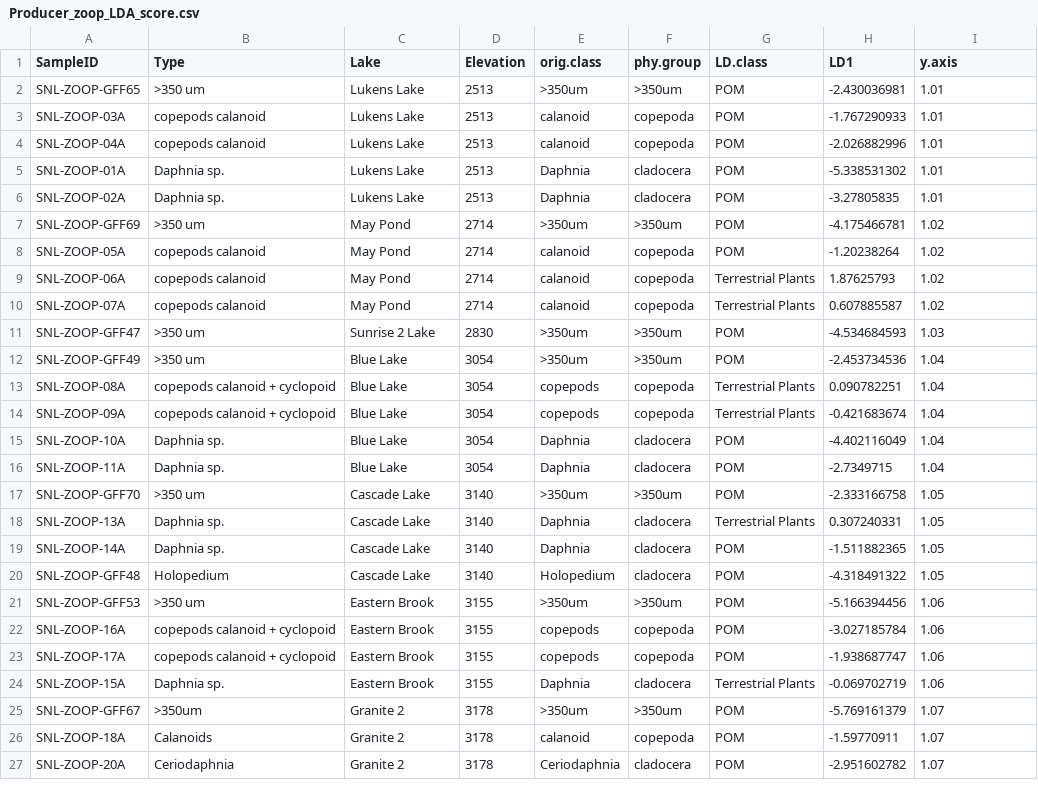
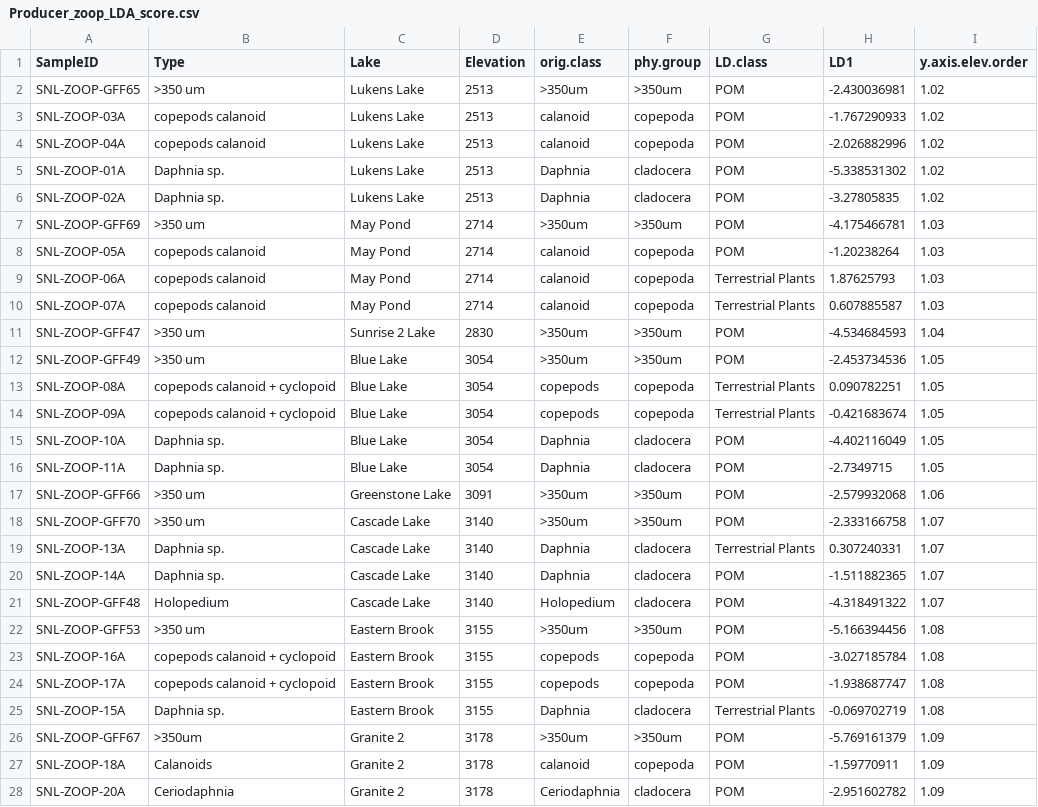
Before and after one commit to cbwall/Sierra-plankton-CSIA, a CSV file: data/Producer_zoop_LDA_score.csv, drawn as a sheet; only a part is shown; the diff covers the shown part only.

```diff
--- a/data/Producer_zoop_LDA_score.csv
+++ b/data/Producer_zoop_LDA_score.csv
@@ -1,27 +1,28 @@
-SampleID,Type,Lake,Elevation,orig.class,phy.group,LD.class,LD1,y.axis
-SNL-ZOOP-GFF65,>350 um,Lukens Lake,2513,>350um,>350um,POM,-2.430036981,1.01
-SNL-ZOOP-03A,copepods calanoid,Lukens Lake,2513,calanoid,copepoda,POM,-1.767290933,1.01
-SNL-ZOOP-04A,copepods calanoid,Lukens Lake,2513,calanoid,copepoda,POM,-2.026882996,1.01
-SNL-ZOOP-01A,Daphnia sp.,Lukens Lake,2513,Daphnia,cladocera,POM,-5.338531302,1.01
-SNL-ZOOP-02A,Daphnia sp.,Lukens Lake,2513,Daphnia,cladocera,POM,-3.27805835,1.01
-SNL-ZOOP-GFF69,>350 um,May Pond,2714,>350um,>350um,POM,-4.175466781,1.02
-SNL-ZOOP-05A,copepods calanoid,May Pond,2714,calanoid,copepoda,POM,-1.20238264,1.02
-SNL-ZOOP-06A,copepods calanoid,May Pond,2714,calanoid,copepoda,Terrestrial Plants,1.87625793,1.02
-SNL-ZOOP-07A,copepods calanoid,May Pond,2714,calanoid,copepoda,Terrestrial Plants,0.607885587,1.02
-SNL-ZOOP-GFF47,>350 um,Sunrise 2 Lake,2830,>350um,>350um,POM,-4.534684593,1.03
-SNL-ZOOP-GFF49,>350 um,Blue Lake,3054,>350um,>350um,POM,-2.453734536,1.04
-SNL-ZOOP-08A,copepods calanoid + cyclopoid,Blue Lake,3054,copepods,copepoda,Terrestrial Plants,0.090782251,1.04
-SNL-ZOOP-09A,copepods calanoid + cyclopoid,Blue Lake,3054,copepods,copepoda,Terrestrial Plants,-0.421683674,1.04
-SNL-ZOOP-10A,Daphnia sp.,Blue Lake,3054,Daphnia,cladocera,POM,-4.402116049,1.04
-SNL-ZOOP-11A,Daphnia sp.,Blue Lake,3054,Daphnia,cladocera,POM,-2.7349715,1.04
-SNL-ZOOP-GFF70,>350 um,Cascade Lake ,3140,>350um,>350um,POM,-2.333166758,1.05
-SNL-ZOOP-13A,Daphnia sp.,Cascade Lake ,3140,Daphnia,cladocera,Terrestrial Plants,0.307240331,1.05
-SNL-ZOOP-14A,Daphnia sp.,Cascade Lake ,3140,Daphnia,cladocera,POM,-1.511882365,1.05
-SNL-ZOOP-GFF48,Holopedium,Cascade Lake ,3140,Holopedium,cladocera,POM,-4.318491322,1.05
-SNL-ZOOP-GFF53,>350 um,Eastern Brook,3155,>350um,>350um,POM,-5.166394456,1.06
-SNL-ZOOP-16A,copepods calanoid + cyclopoid,Eastern Brook,3155,copepods,copepoda,POM,-3.027185784,1.06
-SNL-ZOOP-17A,copepods calanoid + cyclopoid,Eastern Brook,3155,copepods,copepoda,POM,-1.938687747,1.06
-SNL-ZOOP-15A,Daphnia sp.,Eastern Brook,3155,Daphnia,cladocera,Terrestrial Plants,-0.069702719,1.06
-SNL-ZOOP-GFF67,>350um,Granite 2,3178,>350um,>350um,POM,-5.769161379,1.07
-SNL-ZOOP-18A,Calanoids,Granite 2,3178,calanoid,copepoda,POM,-1.59770911,1.07
-SNL-ZOOP-20A,Ceriodaphnia,Granite 2,3178,Ceriodaphnia,cladocera,POM,-2.951602782,1.07
+SampleID,Type,Lake,Elevation,orig.class,phy.group,LD.class,LD1,y.axis.elev.order
+SNL-ZOOP-GFF65,>350 um,Lukens Lake,2513,>350um,>350um,POM,-2.430036981,1.02
+SNL-ZOOP-03A,copepods calanoid,Lukens Lake,2513,calanoid,copepoda,POM,-1.767290933,1.02
+SNL-ZOOP-04A,copepods calanoid,Lukens Lake,2513,calanoid,copepoda,POM,-2.026882996,1.02
+SNL-ZOOP-01A,Daphnia sp.,Lukens Lake,2513,Daphnia,cladocera,POM,-5.338531302,1.02
+SNL-ZOOP-02A,Daphnia sp.,Lukens Lake,2513,Daphnia,cladocera,POM,-3.27805835,1.02
+SNL-ZOOP-GFF69,>350 um,May Pond,2714,>350um,>350um,POM,-4.175466781,1.03
+SNL-ZOOP-05A,copepods calanoid,May Pond,2714,calanoid,copepoda,POM,-1.20238264,1.03
+SNL-ZOOP-06A,copepods calanoid,May Pond,2714,calanoid,copepoda,Terrestrial Plants,1.87625793,1.03
+SNL-ZOOP-07A,copepods calanoid,May Pond,2714,calanoid,copepoda,Terrestrial Plants,0.607885587,1.03
+SNL-ZOOP-GFF47,>350 um,Sunrise 2 Lake,2830,>350um,>350um,POM,-4.534684593,1.04
+SNL-ZOOP-GFF49,>350 um,Blue Lake,3054,>350um,>350um,POM,-2.453734536,1.05
+SNL-ZOOP-08A,copepods calanoid + cyclopoid,Blue Lake,3054,copepods,copepoda,Terrestrial Plants,0.090782251,1.05
+SNL-ZOOP-09A,copepods calanoid + cyclopoid,Blue Lake,3054,copepods,copepoda,Terrestrial Plants,-0.421683674,1.05
+SNL-ZOOP-10A,Daphnia sp.,Blue Lake,3054,Daphnia,cladocera,POM,-4.402116049,1.05
+SNL-ZOOP-11A,Daphnia sp.,Blue Lake,3054,Daphnia,cladocera,POM,-2.7349715,1.05
+SNL-ZOOP-GFF66,>350 um,Greenstone Lake,3091,>350um,>350um,POM,-2.579932068,1.06
+SNL-ZOOP-GFF70,>350 um,Cascade Lake ,3140,>350um,>350um,POM,-2.333166758,1.07
+SNL-ZOOP-13A,Daphnia sp.,Cascade Lake ,3140,Daphnia,cladocera,Terrestrial Plants,0.307240331,1.07
+SNL-ZOOP-14A,Daphnia sp.,Cascade Lake ,3140,Daphnia,cladocera,POM,-1.511882365,1.07
+SNL-ZOOP-GFF48,Holopedium,Cascade Lake ,3140,Holopedium,cladocera,POM,-4.318491322,1.07
+SNL-ZOOP-GFF53,>350 um,Eastern Brook,3155,>350um,>350um,POM,-5.166394456,1.08
+SNL-ZOOP-16A,copepods calanoid + cyclopoid,Eastern Brook,3155,copepods,copepoda,POM,-3.027185784,1.08
+SNL-ZOOP-17A,copepods calanoid + cyclopoid,Eastern Brook,3155,copepods,copepoda,POM,-1.938687747,1.08
+SNL-ZOOP-15A,Daphnia sp.,Eastern Brook,3155,Daphnia,cladocera,Terrestrial Plants,-0.069702719,1.08
+SNL-ZOOP-GFF67,>350um,Granite 2,3178,>350um,>350um,POM,-5.769161379,1.09
+SNL-ZOOP-18A,Calanoids,Granite 2,3178,calanoid,copepoda,POM,-1.59770911,1.09
+SNL-ZOOP-20A,Ceriodaphnia,Granite 2,3178,Ceriodaphnia,cladocera,POM,-2.951602782,1.09
```
Also changed, not shown: 1 removed row and 22 edited cells elsewhere in this file, 2 other files.
